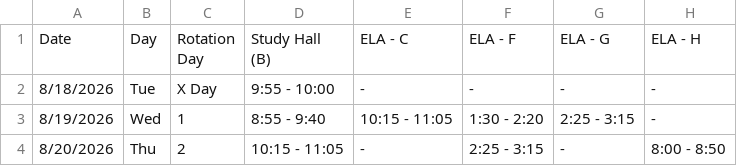
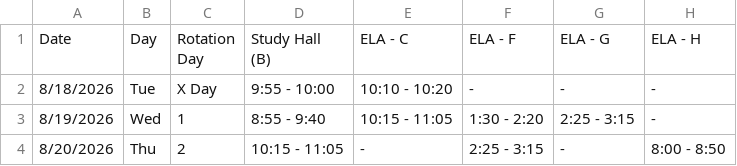
Before and after one commit to kimberlyjmartin/2026_Lesson_Planner_Calendar, a CSV file: daily_planner.csv, drawn as a sheet; only a part is shown; the diff names each change by its address in the sheet, - before the commit and + after, or states it on an @@ line.

Commit message:
Auto-sync Daily Planner — 2026-08-16T02:59:28.008Z

```diff
--- a/daily_planner.csv
+++ b/daily_planner.csv
-E2: -
+E2: 10:10 - 10:20
```
